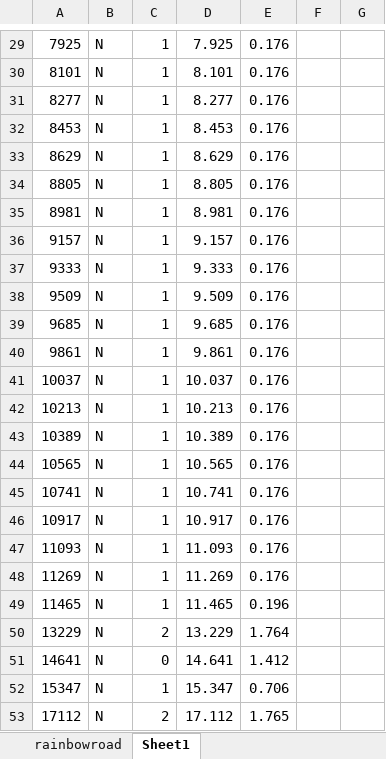
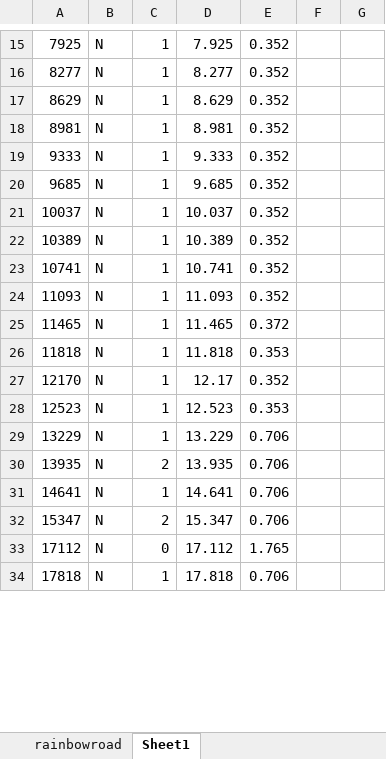
Before and after one commit to Ben-Coombes/Rhythm-Road, an Excel workbook: Assets/Resources/Rainbow Road/rainbowroadxlsx.xlsx, sheet Sheet1, drawn as a sheet; only a part is shown, gaps mark what is left out; values as stored, in another font and other column widths than the file's, no borders; removed rows and columns are numbered as before the commit, all else as after; the diff covers the shown part only; the diff names each change by its address in the sheet, - before the commit and + after, or states it on an @@ line.

```diff
--- a/Assets/Resources/Rainbow Road/rainbowroadxlsx.xlsx (sheet Sheet1)
+++ b/Assets/Resources/Rainbow Road/rainbowroadxlsx.xlsx (sheet Sheet1)
-E15: 0.176
+E15: 0.352
-row 30: 8101 | N | 1 | 8.101 | 0.176
-E16: 0.176
+E16: 0.352
-row 32: 8453 | N | 1 | 8.453 | 0.176
-E17: 0.176
+E17: 0.352
-row 34: 8805 | N | 1 | 8.805 | 0.176
-E18: 0.176
+E18: 0.352
-row 36: 9157 | N | 1 | 9.157 | 0.176
-E19: 0.176
+E19: 0.352
-row 38: 9509 | N | 1 | 9.509 | 0.176
-E20: 0.176
+E20: 0.352
-row 40: 9861 | N | 1 | 9.861 | 0.176
-E21: 0.176
+E21: 0.352
-row 42: 10213 | N | 1 | 10.213 | 0.176
-E22: 0.176
+E22: 0.352
-row 44: 10565 | N | 1 | 10.565 | 0.176
-E23: 0.176
+E23: 0.352
-row 46: 10917 | N | 1 | 10.917 | 0.176
-E24: 0.176
+E24: 0.352
-row 48: 11269 | N | 1 | 11.269 | 0.176
-E25: 0.196
+E25: 0.372
+row 26: 11818 | N | 1 | 11.818 | 0.353
+row 27: 12170 | N | 1 | 12.17 | 0.352
+row 28: 12523 | N | 1 | 12.523 | 0.353
-C29: 2
+C29: 1
-E29: 1.764
+E29: 0.706
+row 30: 13935 | N | 2 | 13.935 | 0.706
-C31: 0
+C31: 1
-E31: 1.412
+E31: 0.706
-C32: 1
+C32: 2
-C33: 2
+C33: 0
+row 34: 17818 | N | 1 | 17.818 | 0.706
```
Also changed, not shown: 164 added rows, 72 removed rows and 224 edited cells elsewhere in this sheet, formulas that keep their value, 1 other file.
